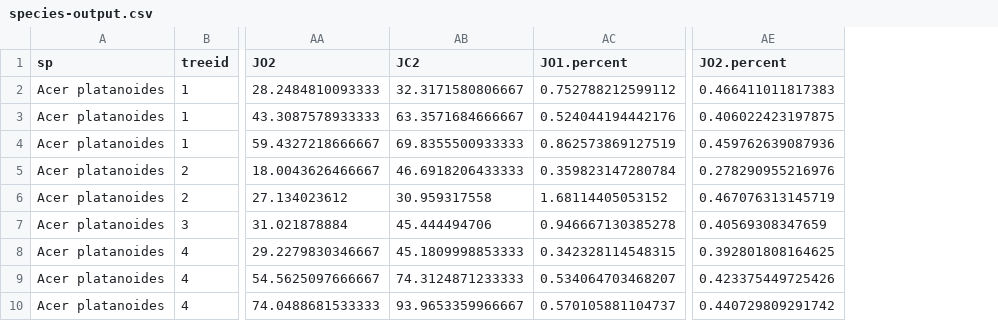
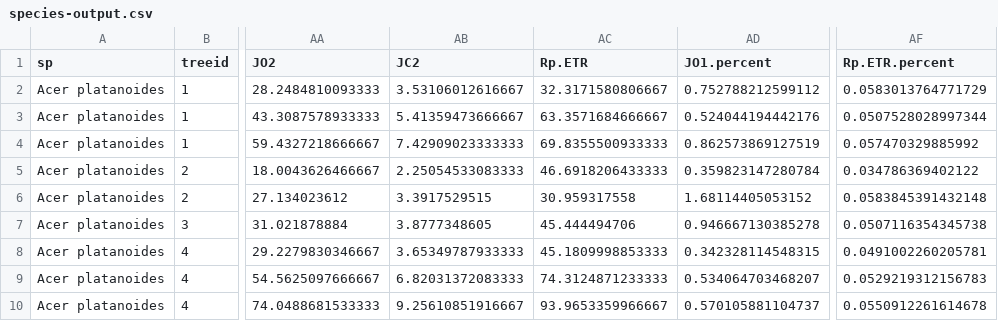
Before and after one commit to Philipdavid2001/Photorespiration-temperate-species, a CSV file: output/species-output.csv, drawn as a sheet; only a part is shown, gaps mark what is left out; removed rows and columns are numbered as before the commit, all else as after; the diff names each change by its address in the sheet, - before the commit and + after, or states it on an @@ line.

```diff
--- a/output/species-output.csv
+++ b/output/species-output.csv
+column AB (JC2), rows 2-10: 3.53106012616667 | 5.41359473666667 | 7.42909023333333 | 2.25054533083333 | 3.3917529515 | 3.8777348605 | 3.65349787933333 | 6.82031372083333 | 9.25610851916667
-column AE (JO2.percent), rows 2-10: 0.466411011817383 | 0.406022423197875 | 0.459762639087936 | 0.278290955216976 | 0.467076313145719 | 0.40569308347659 | 0.392801808164625 | 0.423375449725426 | 0.440729809291742
+column AF (Rp.ETR.percent), rows 2-10: 0.0583013764771729 | 0.0507528028997344 | 0.057470329885992 | 0.034786369402122 | 0.0583845391432148 | 0.0507116354345738 | 0.0491002260205781 | 0.0529219312156783 | 0.0550912261614678
-AC1: JC2
+AC1: Rp.ETR
```
Also changed, not shown: 2 other files.
